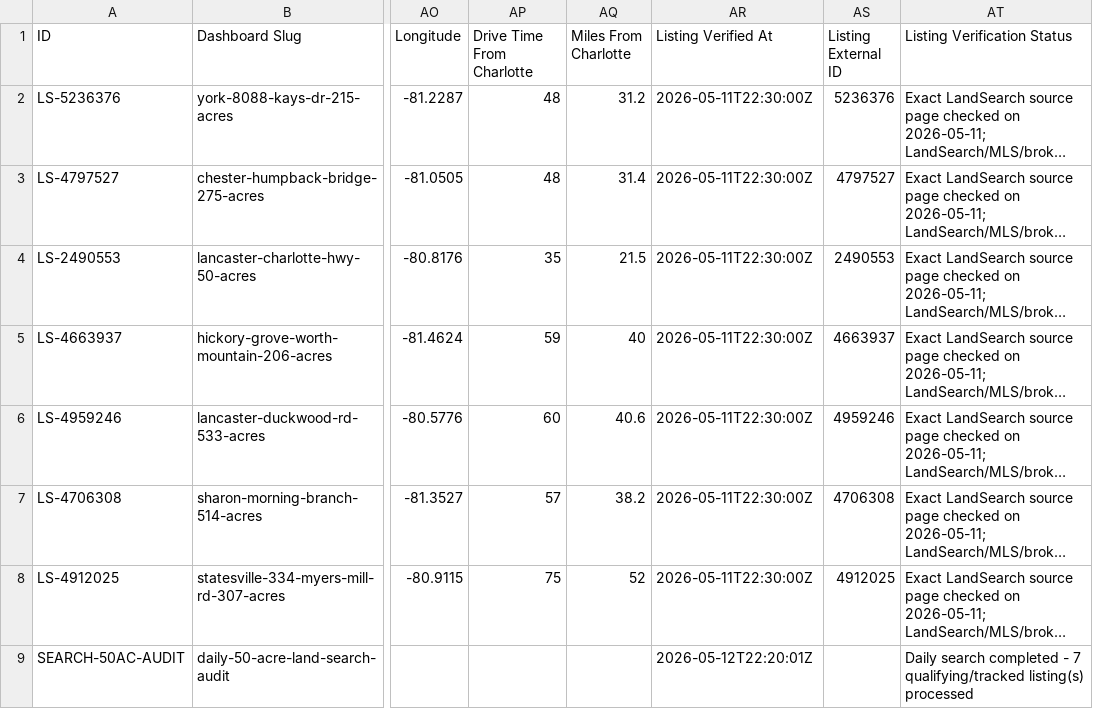
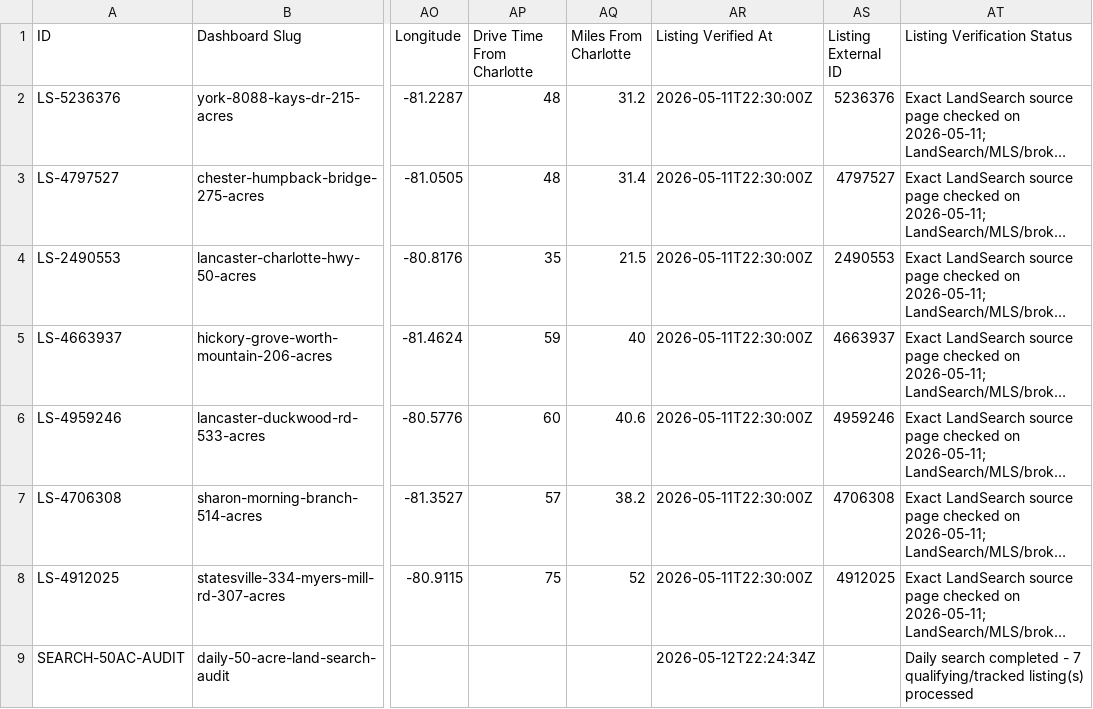
Before and after one commit to Ballzatram/cltpolo, a CSV file: data/charlotte_polo_properties.csv, drawn as a sheet; only a part is shown, gaps mark what is left out; long unchanged cells end in …; the diff names each change by its address in the sheet, - before the commit and + after, or states it on an @@ line.

```diff
--- a/data/charlotte_polo_properties.csv
+++ b/data/charlotte_polo_properties.csv
-AR9 (Listing Verified At): 2026-05-12T22:20:01Z
+AR9 (Listing Verified At): 2026-05-12T22:24:34Z
```
